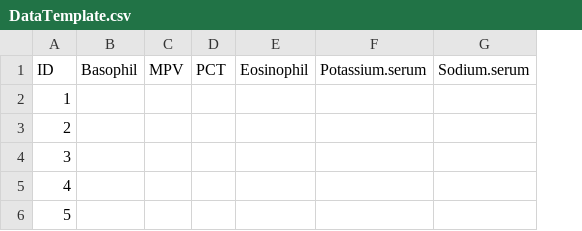
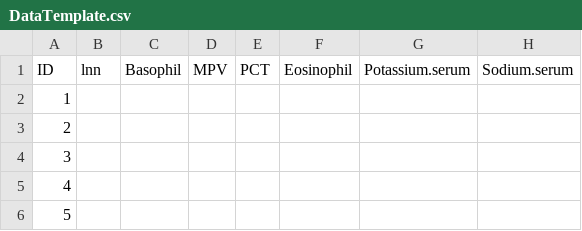
Before and after one commit to liawyihui/FIT3164_software, a CSV file: web_prototype/DataTemplate.csv, drawn as a sheet; only a part is shown; the diff names each change by its address in the sheet, - before the commit and + after, or states it on an @@ line.

Commit message:
edited data template

```diff
--- a/web_prototype/DataTemplate.csv
+++ b/web_prototype/DataTemplate.csv
+column B, row 1: lnn
```
